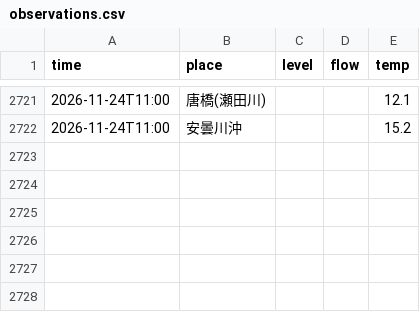
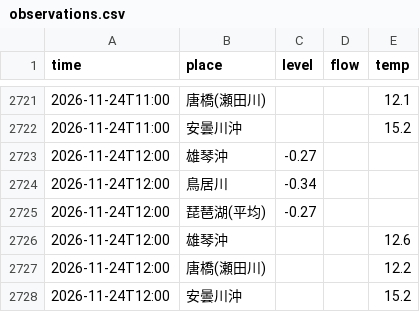
Before and after one commit to biwafishing/biwako-opendata, a CSV file: data/observations.csv, drawn as a sheet; only a part is shown, gaps mark what is left out.

```diff
--- a/data/observations.csv
+++ b/data/observations.csv
@@ -2722 +2722,7 @@ time,place,level,flow,temp
 2026-11-24T11:00,安曇川沖,,,15.2
+2026-11-24T12:00,雄琴沖,-0.27,,
+2026-11-24T12:00,鳥居川,-0.34,,
+2026-11-24T12:00,琵琶湖(平均),-0.27,,
+2026-11-24T12:00,雄琴沖,,,12.6
+2026-11-24T12:00,唐橋(瀬田川),,,12.2
+2026-11-24T12:00,安曇川沖,,,15.2
```
Also changed, not shown: data/rivers.csv, 5 other files.
